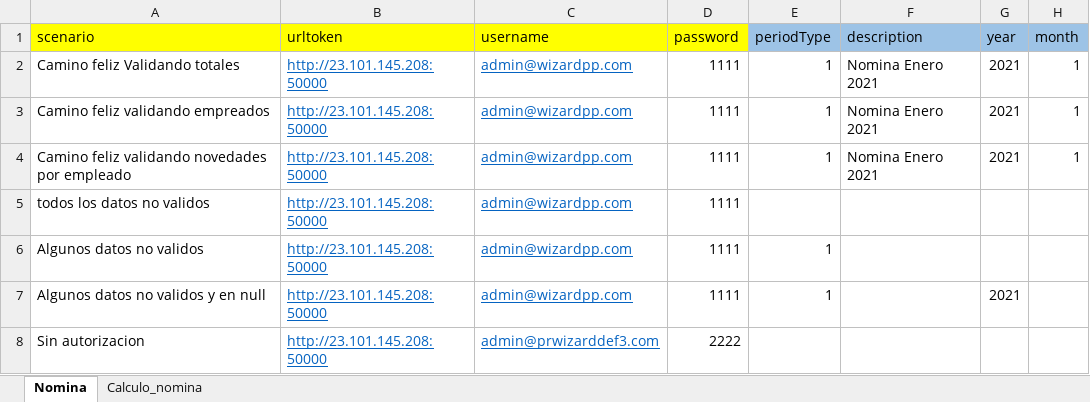
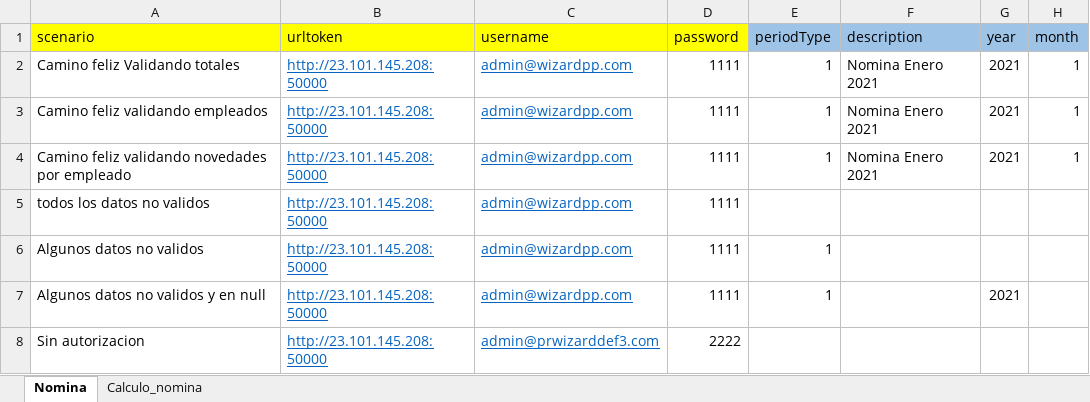
Before and after one commit to javalenciacai/Framework-Postman, an Excel workbook: Postman/Nomina.xlsx, sheet Nomina, drawn as a sheet; only a part is shown; values as stored, in another font and other column widths than the file's, no borders; the diff names each change by its address in the sheet, - before the commit and + after, or states it on an @@ line.

Commit message:
test1

```diff
--- a/Postman/Nomina.xlsx (sheet Nomina)
+++ b/Postman/Nomina.xlsx (sheet Nomina)
-A3 (scenario): Camino feliz validando empreados
+A3 (scenario): Camino feliz validando empleados
```
Also changed, not shown: 1 other file.
